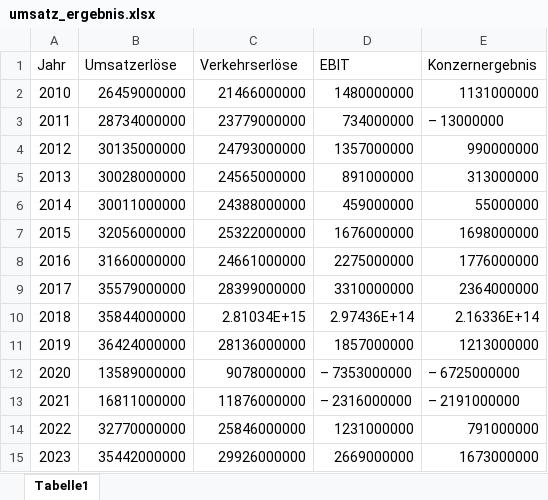
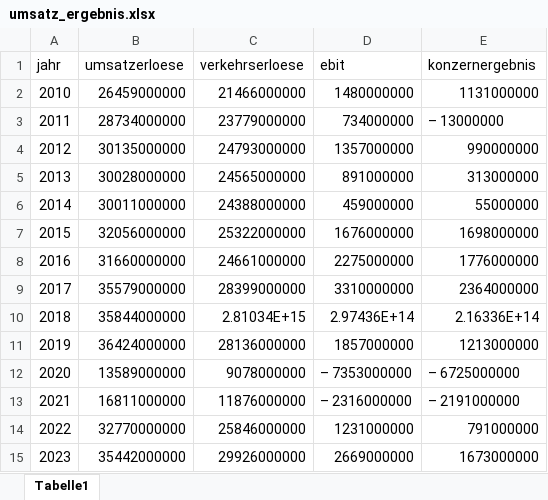
Before and after one commit to ConnyGenz/LufthansaChatbot, an Excel workbook: data/umsatz_ergebnis.xlsx, sheet Tabelle1, drawn as a sheet; values as stored, in another font and other column widths than the file's, no borders; removed rows and columns are numbered as before the commit, all else as after; the diff names each change by its address in the sheet, - before the commit and + after, or states it on an @@ line.

```diff
--- a/data/umsatz_ergebnis.xlsx (sheet Tabelle1)
+++ b/data/umsatz_ergebnis.xlsx (sheet Tabelle1)
-row 1: Jahr | Umsatzerlöse | Verkehrserlöse | EBIT | Konzernergebnis
+row 1: jahr | umsatzerloese | verkehrserloese | ebit | konzernergebnis
```
Also changed, not shown: data/aktie.xlsx, data/leistungsdaten.xlsx, 3 other files.
